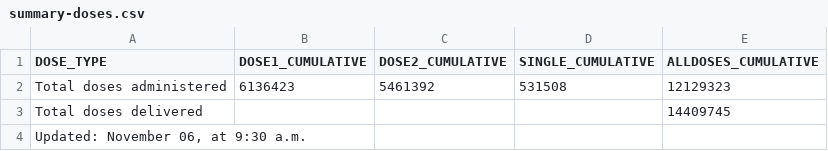
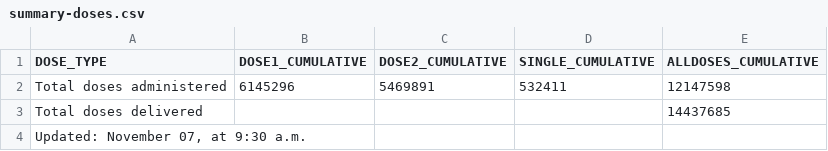
Before and after one commit to nychealth/covid-vaccine-data, a CSV file: doses/summary-doses.csv, drawn as a sheet.

```diff
--- a/doses/summary-doses.csv
+++ b/doses/summary-doses.csv
@@ -1,4 +1,4 @@
 "DOSE_TYPE","DOSE1_CUMULATIVE","DOSE2_CUMULATIVE","SINGLE_CUMULATIVE","ALLDOSES_CUMULATIVE"
-"Total doses administered",6136423,5461392,531508,12129323
-"Total doses delivered",,,,14409745
-"Updated:  November 06, at 9:30 a.m.",,,,
+"Total doses administered",6145296,5469891,532411,12147598
+"Total doses delivered",,,,14437685
+"Updated:  November 07, at 9:30 a.m.",,,,
```
Also changed, not shown: doses/doses-by-day.csv, doses/doses-by-residency-age.csv, 1 other file.
